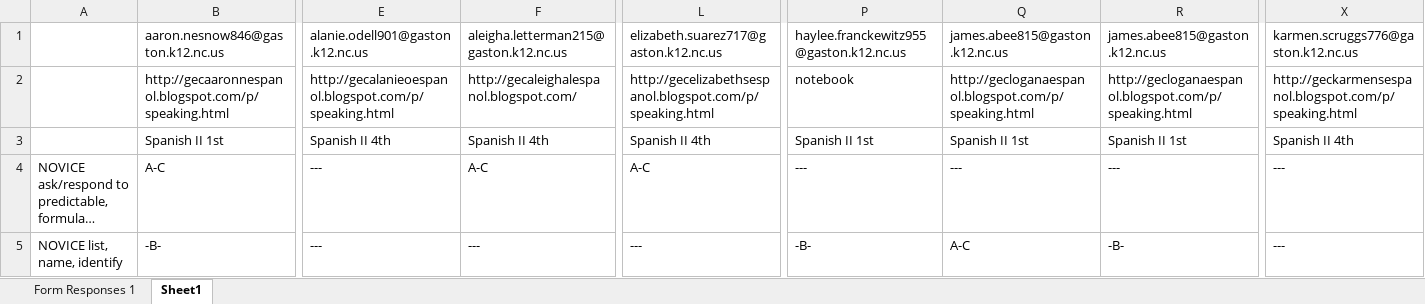
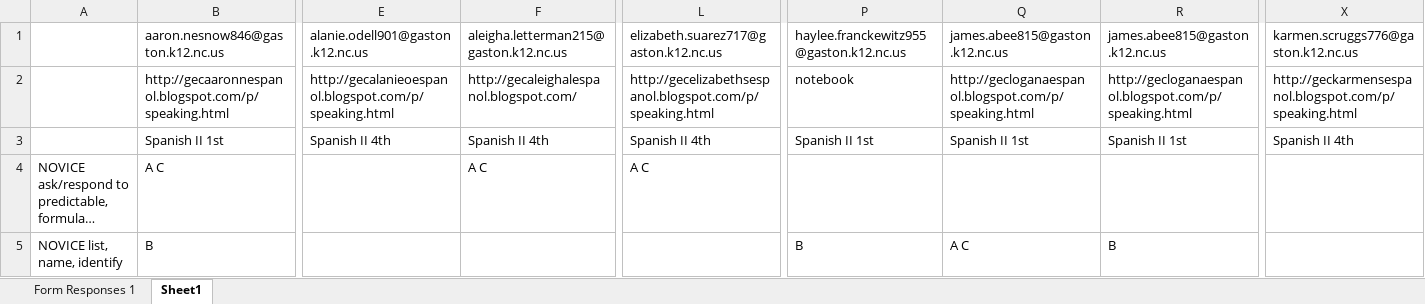
Before and after one commit to lincoln131/rubyspanishxlsx, an Excel workbook: speaking.xlsx, sheet Sheet1, drawn as a sheet; only a part is shown, gaps mark what is left out; long unchanged cells end in …; values as stored, in another font and other column widths than the file's, no borders; the diff covers the shown part only; the diff names each change by its address in the sheet, - before the commit and + after, or states it on an @@ line.

```diff
--- a/speaking.xlsx (sheet Sheet1)
+++ b/speaking.xlsx (sheet Sheet1)
-B4: A-C
+B4: A C
-E4:E5: ---
+E4:E5: (empty)
-F4: A-C
+F4: A C
-L4: A-C
+L4: A C
-P4: ---
+P4: (empty)
-Q4: ---
+Q4: (empty)
-R4: ---
+R4: (empty)
-X4:X5: ---
+X4:X5: (empty)
-B5: -B-
+B5: B
-F5: ---
+F5: (empty)
-L5: ---
+L5: (empty)
-P5: -B-
+P5: B
-Q5: A-C
+Q5: A C
-R5: -B-
+R5: B
```
Also changed, not shown: 551 edited cells elsewhere in this sheet, 1 other file.
